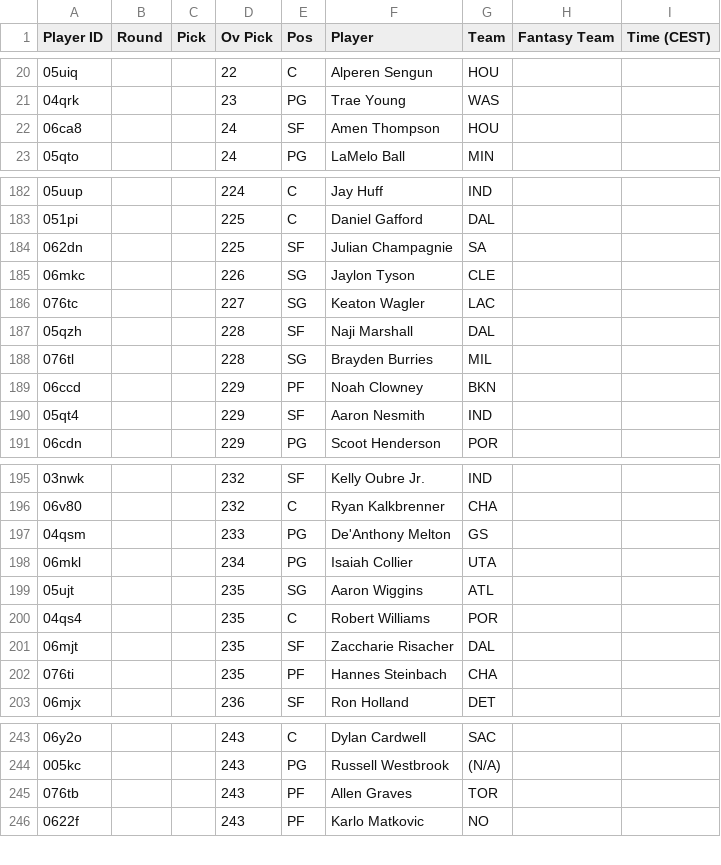
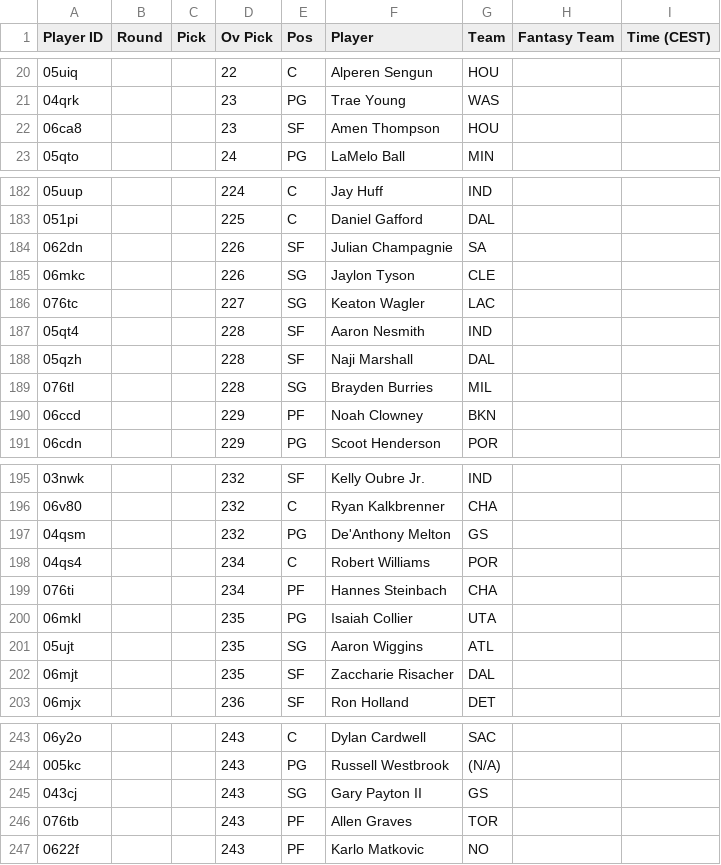
Before and after one commit to Pizzaratops/MFHFBs-NBA-Projections, a CSV file: data/fantrax-adp.csv, drawn as a sheet; only a part is shown, gaps mark what is left out; the diff covers the shown part only.

```diff
--- a/data/fantrax-adp.csv
+++ b/data/fantrax-adp.csv
@@ -21,3 +21,3 @@
 "04qrk","","","23","PG","Trae Young","WAS","",""
-"06ca8","","","24","SF","Amen Thompson","HOU","",""
+"06ca8","","","23","SF","Amen Thompson","HOU","",""
 "05qto","","","24","PG","LaMelo Ball","MIN","",""
@@ -183,5 +183,6 @@
 "051pi","","","225","C","Daniel Gafford","DAL","",""
-"062dn","","","225","SF","Julian Champagnie","SA","",""
+"062dn","","","226","SF","Julian Champagnie","SA","",""
 "06mkc","","","226","SG","Jaylon Tyson","CLE","",""
 "076tc","","","227","SG","Keaton Wagler","LAC","",""
+"05qt4","","","228","SF","Aaron Nesmith","IND","",""
 "05qzh","","","228","SF","Naji Marshall","DAL","",""
@@ -189,3 +190,2 @@
 "06ccd","","","229","PF","Noah Clowney","BKN","",""
-"05qt4","","","229","SF","Aaron Nesmith","IND","",""
 "06cdn","","","229","PG","Scoot Henderson","POR","",""
@@ -196,8 +196,8 @@
 "06v80","","","232","C","Ryan Kalkbrenner","CHA","",""
-"04qsm","","","233","PG","De'Anthony Melton","GS","",""
-"06mkl","","","234","PG","Isaiah Collier","UTA","",""
+"04qsm","","","232","PG","De'Anthony Melton","GS","",""
+"04qs4","","","234","C","Robert Williams","POR","",""
+"076ti","","","234","PF","Hannes Steinbach","CHA","",""
+"06mkl","","","235","PG","Isaiah Collier","UTA","",""
 "05ujt","","","235","SG","Aaron Wiggins","ATL","",""
-"04qs4","","","235","C","Robert Williams","POR","",""
 "06mjt","","","235","SF","Zaccharie Risacher","DAL","",""
-"076ti","","","235","PF","Hannes Steinbach","CHA","",""
 "06mjx","","","236","SF","Ron Holland","DET","",""
@@ -244,2 +244,3 @@
 "005kc","","","243","PG","Russell Westbrook","(N/A)","",""
+"043cj","","","243","SG","Gary Payton II","GS","",""
 "076tb","","","243","PF","Allen Graves","TOR","",""
```
Also changed, not shown: 1 added row, 1 removed row, 6 moved rows and 31 edited cells elsewhere in this file, 1 other file.
